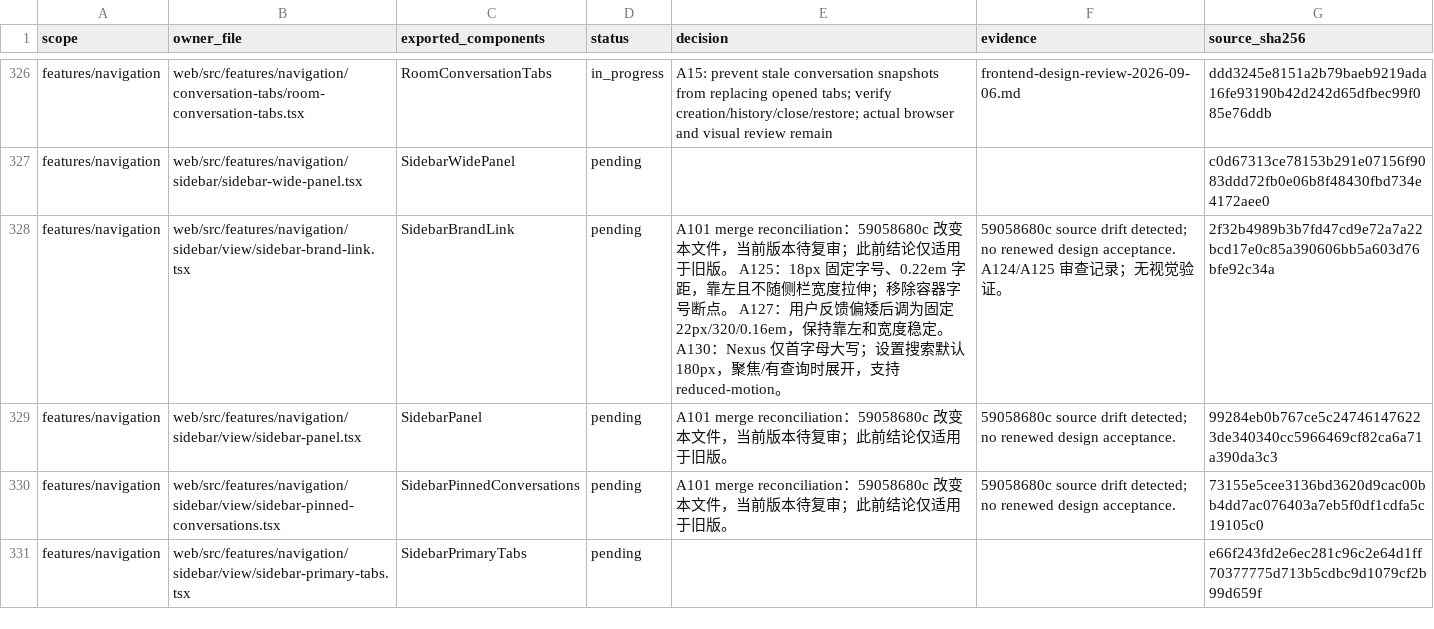
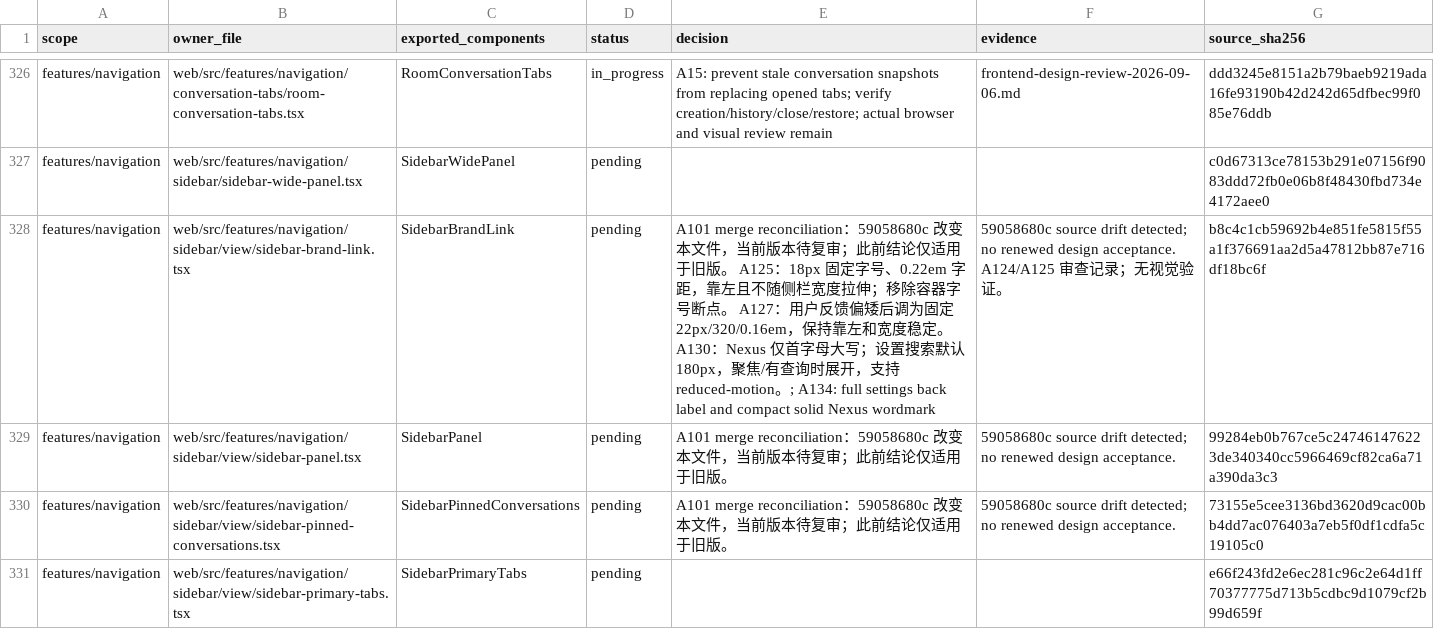
Before and after one commit to nexus-research-lab/nexus, a CSV file: docs/testing/frontend-design-review-2026-09-06.csv, drawn as a sheet; only a part is shown, gaps mark what is left out; the diff covers the shown part only.

Commit message:
:sparkles: Clarify settings back action and simplify Nexus branding

```diff
--- a/docs/testing/frontend-design-review-2026-09-06.csv
+++ b/docs/testing/frontend-design-review-2026-09-06.csv
@@ -327,3 +327,3 @@ features/navigation,web/src/features/navigation/conversation-tabs/room-conversat
 features/navigation,web/src/features/navigation/sidebar/sidebar-wide-panel.tsx,SidebarWidePanel,pending,,,c0d67313ce78153b291e07156f9083ddd72fb0e06b8f48430fbd734e4172aee0
-features/navigation,web/src/features/navigation/sidebar/view/sidebar-brand-link.tsx,SidebarBrandLink,pending, A101 merge reconciliation：59058680c 改变本文件，当前版本待复审；此前结论仅适用于旧版。 A125：18px 固定字号、0.22em 字距，靠左且不随侧栏宽度拉伸；移除容器字号断点。 A127：用户反馈偏矮后调为固定 22px/320/0.16em，保持靠左和宽度稳定。 A130：Nexus 仅首字母大写；设置搜索默认 180px，聚焦/有查询时展开，支持 reduced-motion。, 59058680c source drift detected; no renewed design acceptance. A124/A125 审查记录；无视觉验证。,2f32b4989b3b7fd47cd9e72a7a22bcd17e0c85a390606bb5a603d76bfe92c34a
+features/navigation,web/src/features/navigation/sidebar/view/sidebar-brand-link.tsx,SidebarBrandLink,pending, A101 merge reconciliation：59058680c 改变本文件，当前版本待复审；此前结论仅适用于旧版。 A125：18px 固定字号、0.22em 字距，靠左且不随侧栏宽度拉伸；移除容器字号断点。 A127：用户反馈偏矮后调为固定 22px/320/0.16em，保持靠左和宽度稳定。 A130：Nexus 仅首字母大写；设置搜索默认 180px，聚焦/有查询时展开，支持 reduced-motion。; A134: full settings back label and compact solid Nexus wordmark, 59058680c source drift detected; no renewed design acceptance. A124/A125 审查记录；无视觉验证。,b8c4c1cb59692b4e851fe5815f55a1f376691aa2d5a47812bb87e716df18bc6f
 features/navigation,web/src/features/navigation/sidebar/view/sidebar-panel.tsx,SidebarPanel,pending, A101 merge reconciliation：59058680c 改变本文件，当前版本待复审；此前结论仅适用于旧版。, 59058680c source drift detected; no renewed design acceptance.,99284eb0b767ce5c247461476223de340340cc5966469cf82ca6a71a390da3c3
```
Also changed, not shown: 2 edited cells elsewhere in this file, 6 other files.
